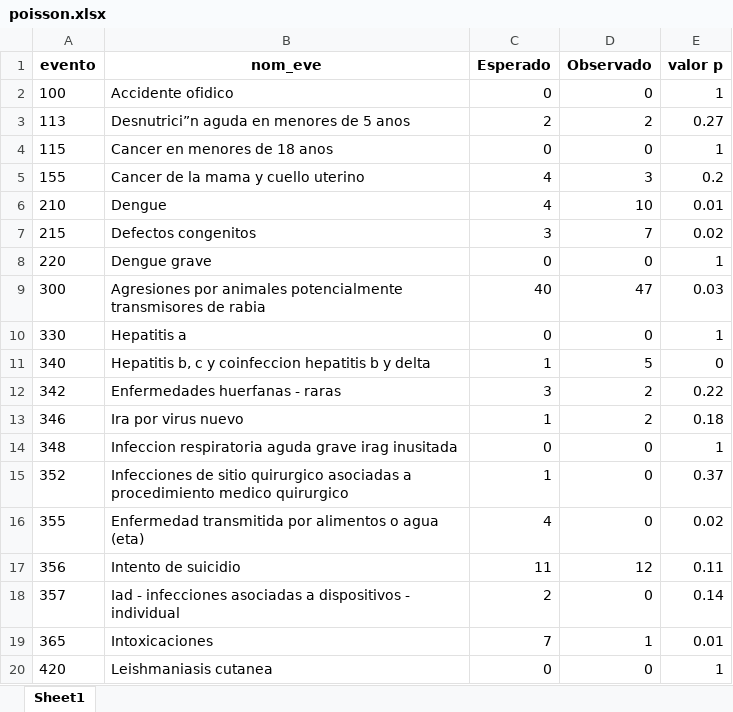
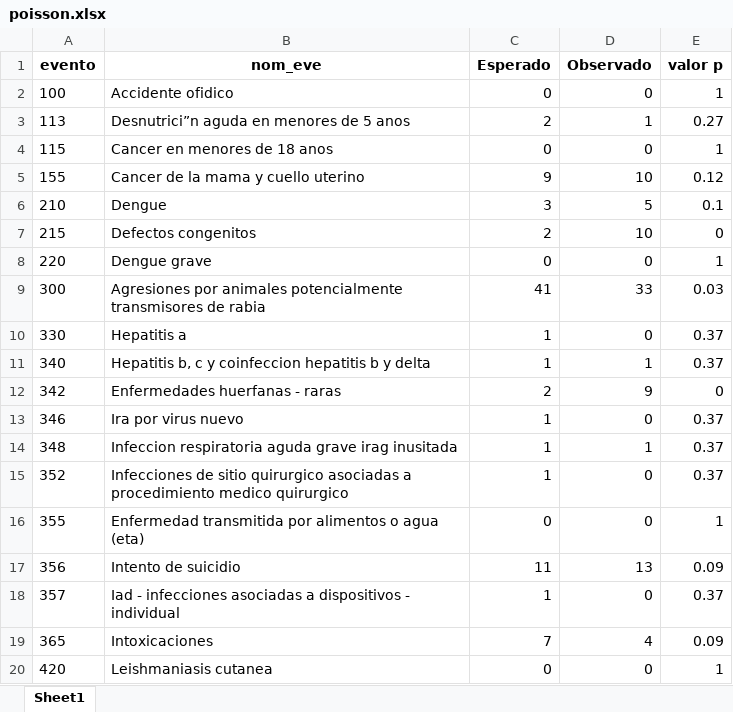
Before and after one commit to sivigilaper/Boletin_epi, an Excel workbook: Boletin_ Epi_Pereira/Datos/poisson.xlsx, sheet Sheet1, drawn as a sheet; only a part is shown; values as stored, in another font and other column widths than the file's, no borders; the diff covers the shown part only; the diff names each change by its address in the sheet, - before the commit and + after, or states it on an @@ line.

```diff
--- a/Boletin_ Epi_Pereira/Datos/poisson.xlsx (sheet Sheet1)
+++ b/Boletin_ Epi_Pereira/Datos/poisson.xlsx (sheet Sheet1)
-D3 (Observado): 2
+D3 (Observado): 1
-C5 (Esperado): 4
+C5 (Esperado): 9
-D5 (Observado): 3
+D5 (Observado): 10
-E5 (valor p): 0.2
+E5 (valor p): 0.12
-C6 (Esperado): 4
+C6 (Esperado): 3
-D6 (Observado): 10
+D6 (Observado): 5
-E6 (valor p): 0.01
+E6 (valor p): 0.1
-C7 (Esperado): 3
+C7 (Esperado): 2
-D7 (Observado): 7
+D7 (Observado): 10
-E7 (valor p): 0.02
+E7 (valor p): 0
-C9 (Esperado): 40
+C9 (Esperado): 41
-D9 (Observado): 47
+D9 (Observado): 33
-C10 (Esperado): 0
+C10 (Esperado): 1
-E10 (valor p): 1
+E10 (valor p): 0.37
-D11 (Observado): 5
+D11 (Observado): 1
-E11 (valor p): 0
+E11 (valor p): 0.37
-C12 (Esperado): 3
+C12 (Esperado): 2
-D12 (Observado): 2
+D12 (Observado): 9
-E12 (valor p): 0.22
+E12 (valor p): 0
-D13 (Observado): 2
+D13 (Observado): 0
-E13 (valor p): 0.18
+E13 (valor p): 0.37
-C14 (Esperado): 0
+C14 (Esperado): 1
-D14 (Observado): 0
+D14 (Observado): 1
-E14 (valor p): 1
+E14 (valor p): 0.37
-C16 (Esperado): 4
+C16 (Esperado): 0
-E16 (valor p): 0.02
+E16 (valor p): 1
-D17 (Observado): 12
+D17 (Observado): 13
-E17 (valor p): 0.11
+E17 (valor p): 0.09
-C18 (Esperado): 2
+C18 (Esperado): 1
-E18 (valor p): 0.14
+E18 (valor p): 0.37
-D19 (Observado): 1
+D19 (Observado): 4
-E19 (valor p): 0.01
+E19 (valor p): 0.09
```
Also changed, not shown: 24 edited cells elsewhere in this sheet, Boletin_ Epi_Pereira/Datos/eda2018.xlsx, Boletin_ Epi_Pereira/Datos/revision_IRAExt_semanal.xlsx, 6 other files.
